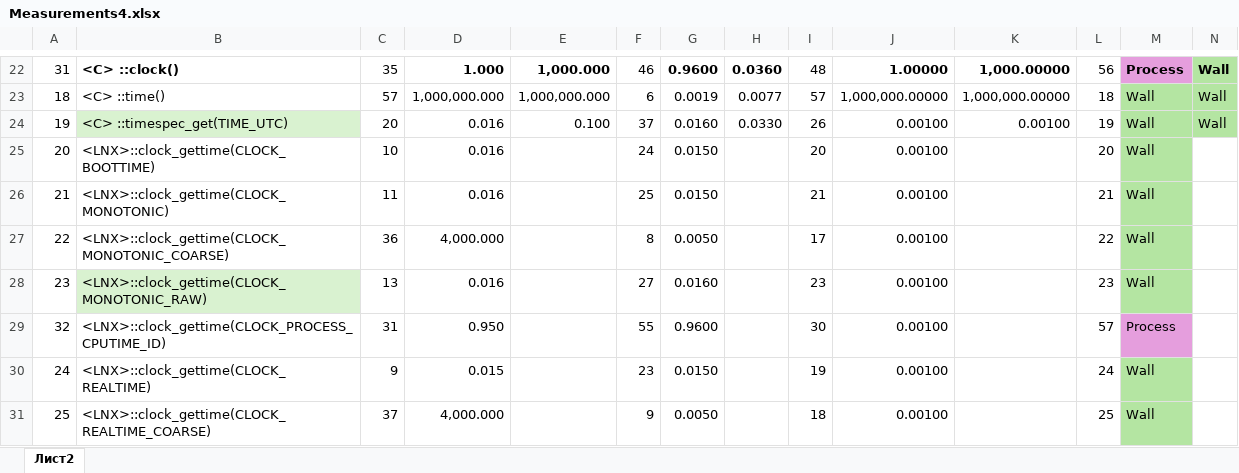
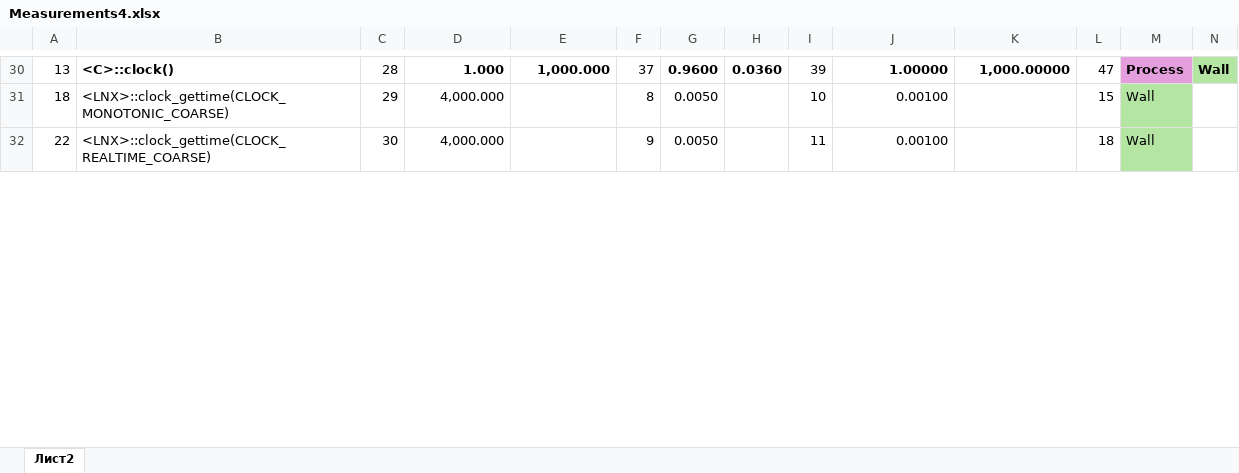
Before and after one commit to Uff1965/vi_metrics_time, an Excel workbook: source/doc/Measurements4.xlsx, sheet Лист2, drawn as a sheet; only a part is shown, gaps mark what is left out; values as stored, in another font and other column widths than the file's, no borders; conditional formats not drawn; removed rows and columns are numbered as before the commit, all else as after; the diff covers the shown part only; the diff names each change by its address in the sheet, - before the commit and + after, or states it on an @@ line.

```diff
--- a/source/doc/Measurements4.xlsx (sheet Лист2)
+++ b/source/doc/Measurements4.xlsx (sheet Лист2)
-A30: 31
+A30: 13
-B30: <C> ::clock()
+B30: <C>::clock()
-C30: 35
+C30: 28
-F30: 46
+F30: 37
-I30: 48
+I30: 39
-L30: 56
+L30: 47
-B31: <C> ::time()
+B31: <LNX>::clock_gettime(CLOCK_MONOTONIC_COARSE)
-C31: 57
+C31: 29
-D31: 1,000,000.000
+D31: 4,000.000
-E31: 1,000,000.000
+E31: (empty)
-F31: 6
+F31: 8
-G31: 0.0019
+G31: 0.0050
-H31: 0.0077
+H31: (empty)
-I31: 57
+I31: 10
-J31: 1,000,000.00000
+J31: 0.00100
-K31: 1,000,000.00000
+K31: (empty)
-L31: 18
+L31: 15
-N31: Wall
+N31: (empty)
-N31 fill: #B4E5A2
+N31 fill: none
-row 24: 19 | <C> ::timespec_get(TIME_UTC) | 20 | 0.016 | 0.100 | 37 | 0.0160 | 0.0330 | 26 | 0.00100 | 0.00100 | 19 | Wall | Wall
-row 25: 20 | <LNX>::clock_gettime(CLOCK_BOOTTIME) | 10 | 0.016 |  | 24 | 0.0150 |  | 20 | 0.00100 |  | 20 | Wall
-row 26: 21 | <LNX>::clock_gettime(CLOCK_MONOTONIC) | 11 | 0.016 |  | 25 | 0.0150 |  | 21 | 0.00100 |  | 21 | Wall
-B32: <LNX>::clock_gettime(CLOCK_MONOTONIC_COARSE)
+B32: <LNX>::clock_gettime(CLOCK_REALTIME_COARSE)
-C32: 36
+C32: 30
-F32: 8
+F32: 9
-I32: 17
+I32: 11
-L32: 22
+L32: 18
-row 28: 23 | <LNX>::clock_gettime(CLOCK_MONOTONIC_RAW) | 13 | 0.016 |  | 27 | 0.0160 |  | 23 | 0.00100 |  | 23 | Wall
-row 29: 32 | <LNX>::clock_gettime(CLOCK_PROCESS_CPUTIME_ID) | 31 | 0.950 |  | 55 | 0.9600 |  | 30 | 0.00100 |  | 57 | Process
-row 30: 24 | <LNX>::clock_gettime(CLOCK_REALTIME) | 9 | 0.015 |  | 23 | 0.0150 |  | 19 | 0.00100 |  | 24 | Wall
-row 31: 25 | <LNX>::clock_gettime(CLOCK_REALTIME_COARSE) | 37 | 4,000.000 |  | 9 | 0.0050 |  | 18 | 0.00100 |  | 25 | Wall
```
Also changed, not shown: 32 added rows, 34 removed rows, 99 edited cells and cell formats elsewhere in this sheet, 4 other files.
